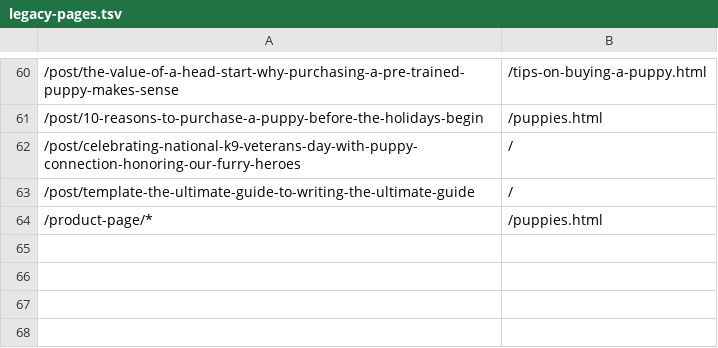
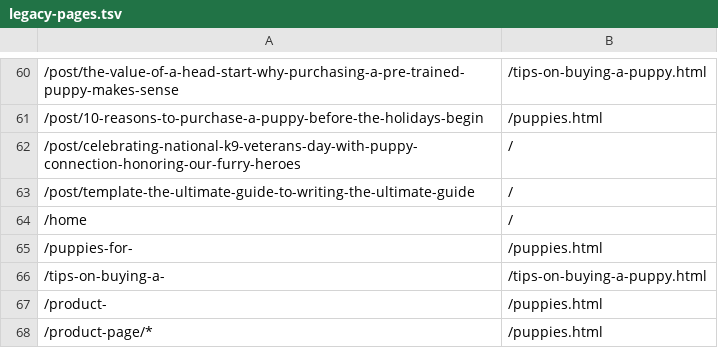
Before and after one commit to alexharper24/puppyconnection-website-repo, a TSV file: app/build/legacy-pages.tsv, drawn as a sheet; only a part is shown, gaps mark what is left out.

```diff
--- a/app/build/legacy-pages.tsv
+++ b/app/build/legacy-pages.tsv
@@ -63,2 +63,6 @@
 /post/template-the-ultimate-guide-to-writing-the-ultimate-guide	/
+/home	/
+/puppies-for-	/puppies.html
+/tips-on-buying-a-	/tips-on-buying-a-puppy.html
+/product-	/puppies.html
 /product-page/*	/puppies.html
```
Also changed, not shown: 4 other files.
